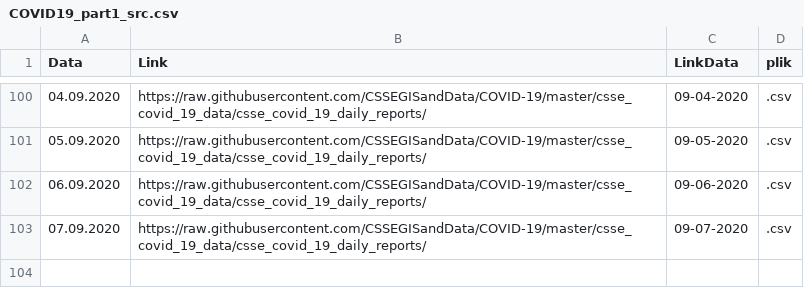
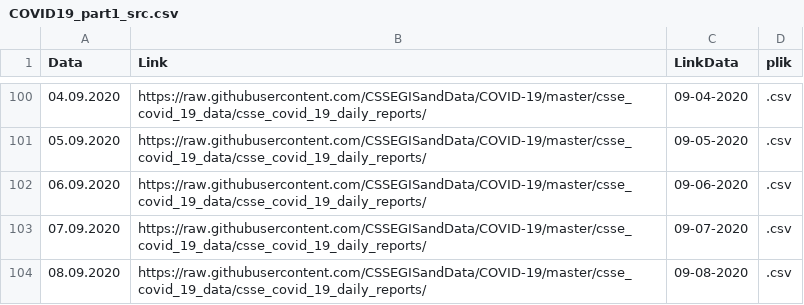
Before and after one commit to raduciou/COVID_filelist, a CSV file: COVID19_part1_src.csv, drawn as a sheet; only a part is shown, gaps mark what is left out; the diff names each change by its address in the sheet, - before the commit and + after, or states it on an @@ line.

Commit message:
Update COVID19_part1_src.csv

```diff
--- a/COVID19_part1_src.csv
+++ b/COVID19_part1_src.csv
+row 104: 08.09.2020 | https://raw.githubusercontent.com/CSSEGISandData/COVID-19/master/csse_covid_19_data/csse_covid_19_daily_reports/ | 09-08-2020 | .csv
```
